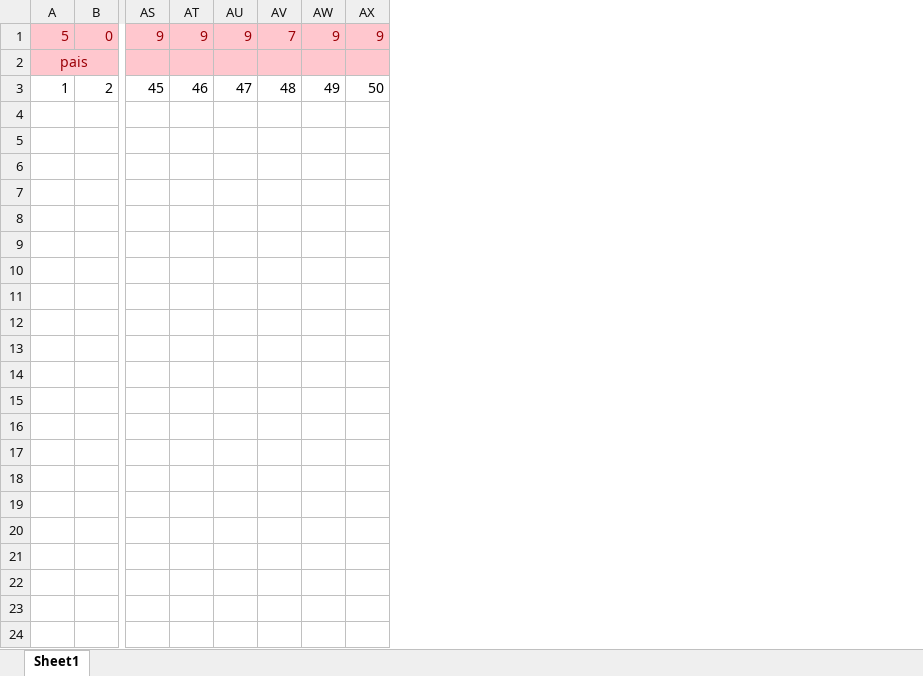
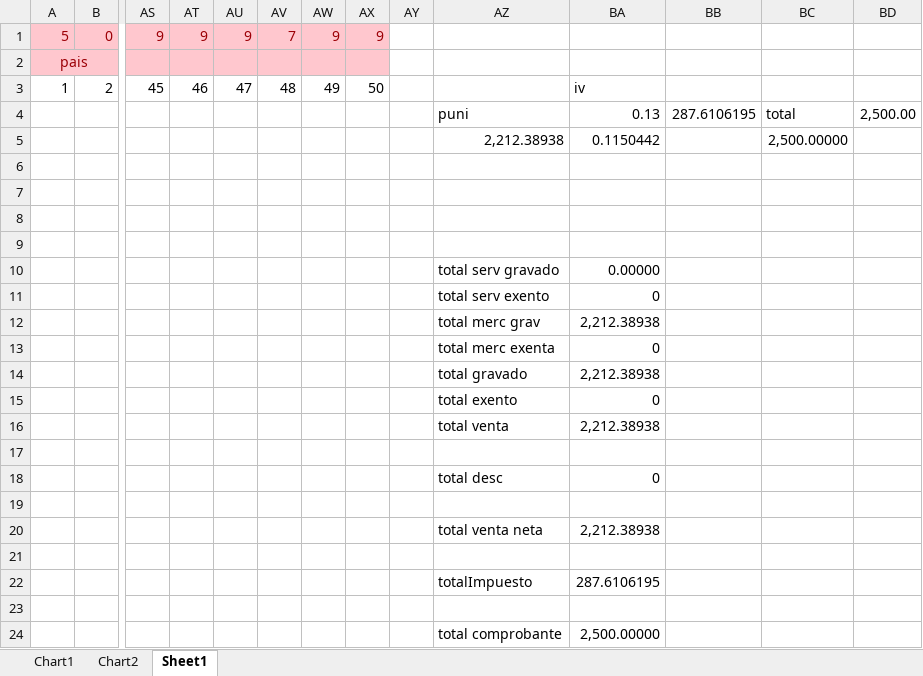
Before and after one commit to jaleon1/Tropical, an Excel workbook: ATV/Clave_numerica.xlsx, sheet Sheet1, drawn as a sheet; only a part is shown, gaps mark what is left out; values as stored, in another font and other column widths than the file's, no borders; rows hold the shown columns only; the diff names each change by its address in the sheet, - before the commit and + after, or states it on an @@ line.

```diff
--- a/ATV/Clave_numerica.xlsx (sheet Sheet1)
+++ b/ATV/Clave_numerica.xlsx (sheet Sheet1)
+sheet tab: Chart1
+sheet tab: Chart2
+column AY, empty
+column AZ, rows 4-5: puni | 2,212.38938
+column BA, rows 3-5: iv | 0.13 | 0.1150442
+column BB, row 4: 287.6106195
+column BC, rows 4-5: total | 2,500.00000
+column BD, row 4: 2,500.00
+row 6: (empty)
+row 7: (empty)
+row 8: (empty)
+row 9: (empty)
+row 10:  |  |  |  |  |  |  |  |  | total serv gravado | 0.00000
+row 11:  |  |  |  |  |  |  |  |  | total serv exento | 0
+row 12:  |  |  |  |  |  |  |  |  | total merc grav | 2,212.38938
+row 13:  |  |  |  |  |  |  |  |  | total merc exenta | 0
+row 14:  |  |  |  |  |  |  |  |  | total gravado | 2,212.38938
+row 15:  |  |  |  |  |  |  |  |  | total exento | 0
+row 16:  |  |  |  |  |  |  |  |  | total venta | 2,212.38938
+row 17: (empty)
+row 18:  |  |  |  |  |  |  |  |  | total desc | 0
+row 19: (empty)
+row 20:  |  |  |  |  |  |  |  |  | total venta neta | 2,212.38938
+row 21: (empty)
+row 22:  |  |  |  |  |  |  |  |  | totalImpuesto | 287.6106195
+row 23: (empty)
+row 24:  |  |  |  |  |  |  |  |  | total comprobante | 2,500.00000
```
Also changed, not shown: charts or pictures, 9 other files.
